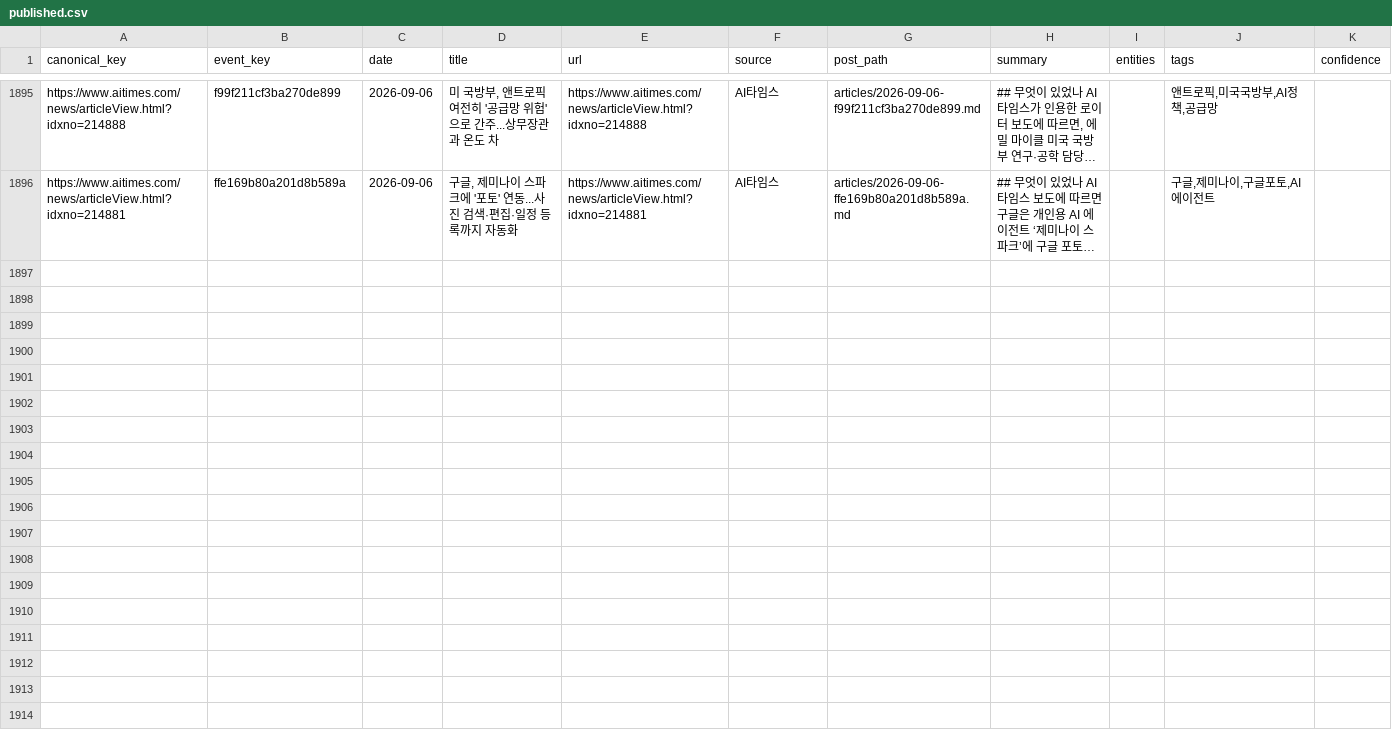
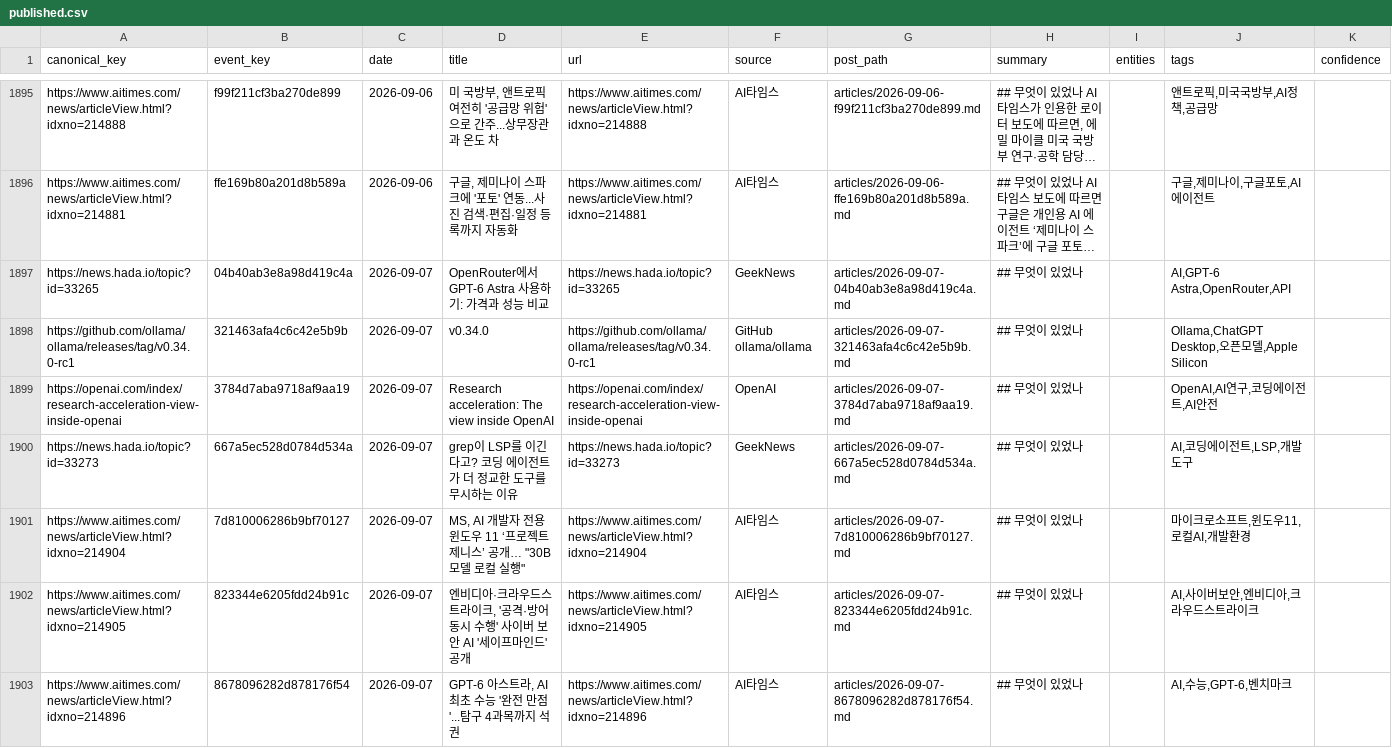
Before and after one commit to Beaten-to-it/ai-daily, a CSV file: data/published.csv, drawn as a sheet; only a part is shown, gaps mark what is left out; long unchanged cells end in …; the diff covers the shown part only; the diff names each change by its address in the sheet, - before the commit and + after, or states it on an @@ line.

```diff
--- a/data/published.csv
+++ b/data/published.csv
+row 1897: https://news.hada.io/topic?id=33265 | 04b40ab3e8a98d419c4a | 2026-09-07 | OpenRouter에서 GPT-6 Astra 사용하기: 가격과 성능 비교 | https://news.hada.io/topic?id=33265 | GeekNews | articles/2026-09-07-04b40ab3e8a98d419c4a.md | ## 무엇이 있었나 |  | AI,GPT-6 Astra,OpenRouter,API
+row 1898: https://github.com/ollama/ollama/releases/tag/v0.34.0-rc1 | 321463afa4c6c42e5b9b | 2026-09-07 | v0.34.0 | https://github.com/ollama/ollama/releases/tag/v0.34.0-rc1 | GitHub ollama/ollama | articles/2026-09-07-321463afa4c6c42e5b9b.md | ## 무엇이 있었나 |  | Ollama,ChatGPT Desktop,오픈모델,Apple Silicon
+row 1899: https://openai.com/index/research-acceleration-view-inside-openai | 3784d7aba9718af9aa19 | 2026-09-07 | Research acceleration: The view inside OpenAI | https://openai.com/index/research-acceleration-view-inside-openai | OpenAI | articles/2026-09-07-3784d7aba9718af9aa19.md | ## 무엇이 있었나 |  | OpenAI,AI연구,코딩에이전트,AI안전
+row 1900: https://news.hada.io/topic?id=33273 | 667a5ec528d0784d534a | 2026-09-07 | grep이 LSP를 이긴다고? 코딩 에이전트가 더 정교한 도구를 무시하는 이유 | https://news.hada.io/topic?id=33273 | GeekNews | articles/2026-09-07-667a5ec528d0784d534a.md | ## 무엇이 있었나 |  | AI,코딩에이전트,LSP,개발도구
+row 1901: https://www.aitimes.com/news/articleView.html?idxno=214904 | 7d810006286b9bf70127 | 2026-09-07 | MS, AI 개발자 전용 윈도우 11 ‘프로젝트 제니스’ 공개… "30B 모델 로컬 실행" | https://www.aitimes.com/news/articleView.html?idxno=214904 | AI타임스 | articles/2026-09-07-7d810006286b9bf70127.md | ## 무엇이 있었나 |  | 마이크로소프트,윈도우11,로컬AI,개발환경
+row 1902: https://www.aitimes.com/news/articleView.html?idxno=214905 | 823344e6205fdd24b91c | 2026-09-07 | 엔비디아·크라우드스트라이크, '공격·방어 동시 수행' 사이버 보안 AI '세이프마인드' 공개 | https://www.aitimes.com/news/articleView.html?idxno=214905 | AI타임스 | articles/2026-09-07-823344e6205fdd24b91c.md | ## 무엇이 있었나 |  | AI,사이버보안,엔비디아,크라우드스트라이크
+row 1903: https://www.aitimes.com/news/articleView.html?idxno=214896 | 8678096282d878176f54 | 2026-09-07 | GPT-6 아스트라, AI 최초 수능 '완전 만점'...탐구 4과목까지 석권 | https://www.aitimes.com/news/articleView.html?idxno=214896 | AI타임스 | articles/2026-09-07-8678096282d878176f54.md | ## 무엇이 있었나 |  | AI,수능,GPT-6,벤치마크
```
Also changed, not shown: 7 added rows elsewhere in this file, 17 other files.
